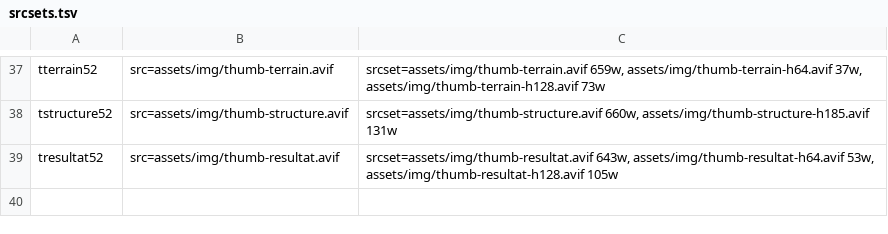
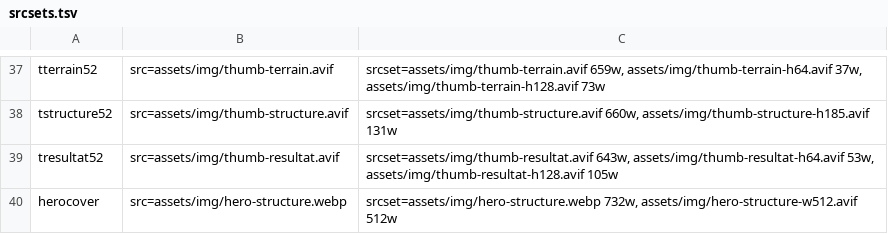
Before and after one commit to erwan-design/A-frame, a TSV file: tools/srcsets.tsv, drawn as a sheet; only a part is shown, gaps mark what is left out.

```diff
--- a/tools/srcsets.tsv
+++ b/tools/srcsets.tsv
@@ -39 +39,2 @@ tstructure52	src=assets/img/thumb-structure.avif	srcset=assets/img/thumb-structu
 tresultat52	src=assets/img/thumb-resultat.avif	srcset=assets/img/thumb-resultat.avif 643w, assets/img/thumb-resultat-h64.avif 53w, assets/img/thumb-resultat-h128.avif 105w
+herocover	src=assets/img/hero-structure.webp	srcset=assets/img/hero-structure.webp 732w, assets/img/hero-structure-w512.avif 512w
```
Also changed, not shown: 6 other files.
